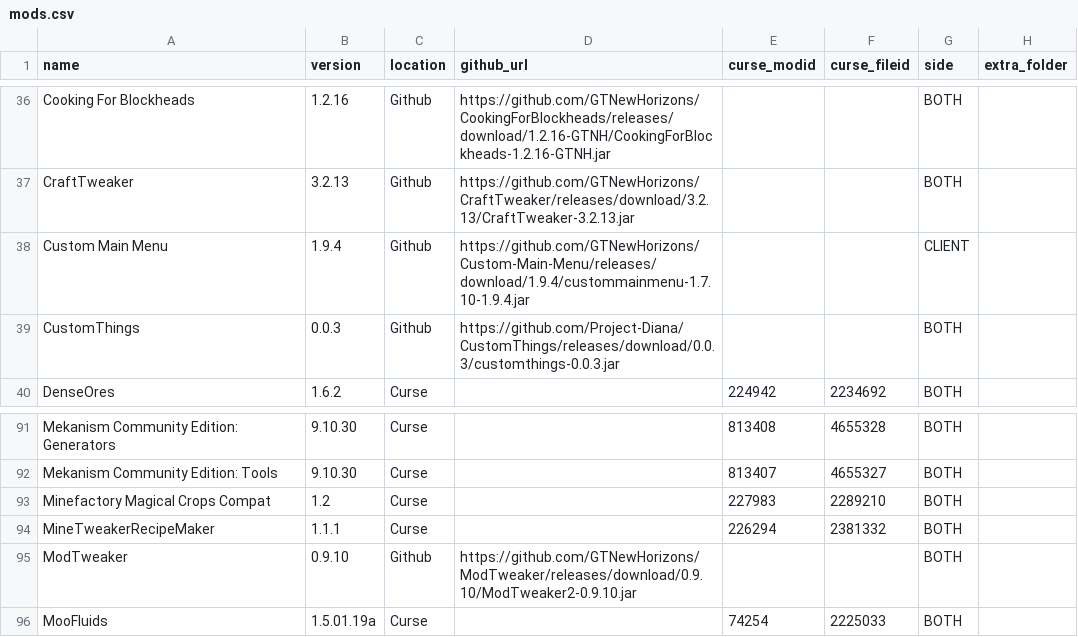
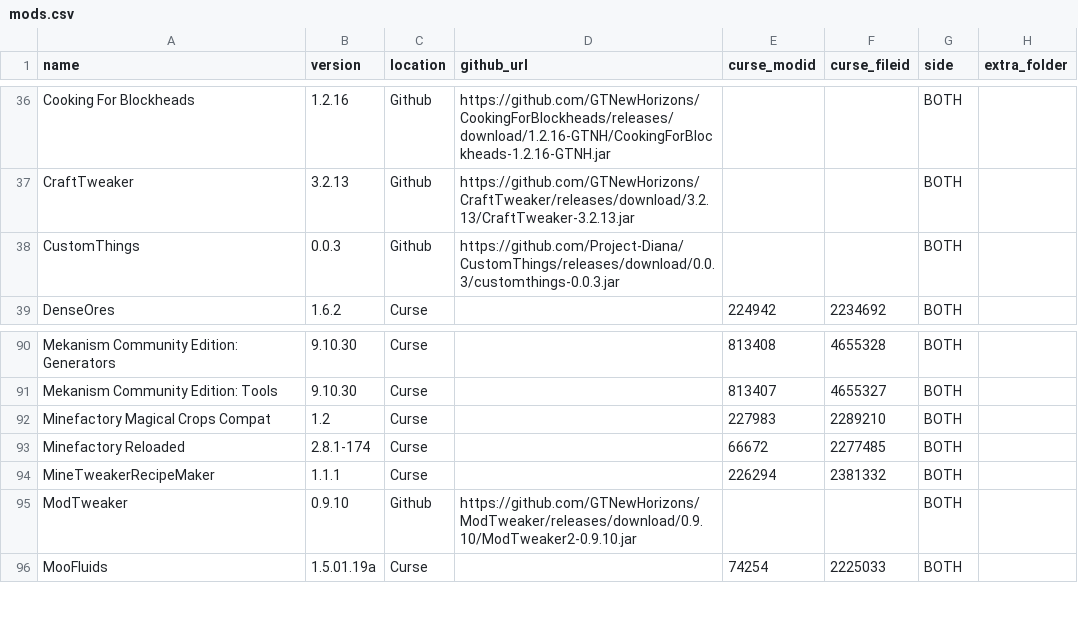
Before and after one commit to Project-Diana/ProjectDiana, a CSV file: data/mods.csv, drawn as a sheet; only a part is shown, gaps mark what is left out.

```diff
--- a/data/mods.csv
+++ b/data/mods.csv
@@ -37,3 +37,2 @@ Cooking For Blockheads,1.2.16,Github,https://github.com/GTNewHorizons/CookingFor
 CraftTweaker,3.2.13,Github,https://github.com/GTNewHorizons/CraftTweaker/releases/download/3.2.13/CraftTweaker-3.2.13.jar,,,BOTH,
-Custom Main Menu,1.9.4,Github,https://github.com/GTNewHorizons/Custom-Main-Menu/releases/download/1.9.4/custommainmenu-1.7.10-1.9.4.jar,,,CLIENT,
 CustomThings,0.0.3,Github,https://github.com/Project-Diana/CustomThings/releases/download/0.0.3/customthings-0.0.3.jar,,,BOTH,
@@ -93,2 +92,3 @@ Mekanism Community Edition: Tools,9.10.30,Curse,,813407,4655327,BOTH,
 Minefactory Magical Crops Compat,1.2,Curse,,227983,2289210,BOTH,
+Minefactory Reloaded,2.8.1-174,Curse,,66672,2277485,BOTH,
 MineTweakerRecipeMaker,1.1.1,Curse,,226294,2381332,BOTH,
```
Also changed, not shown: 11 other files.
